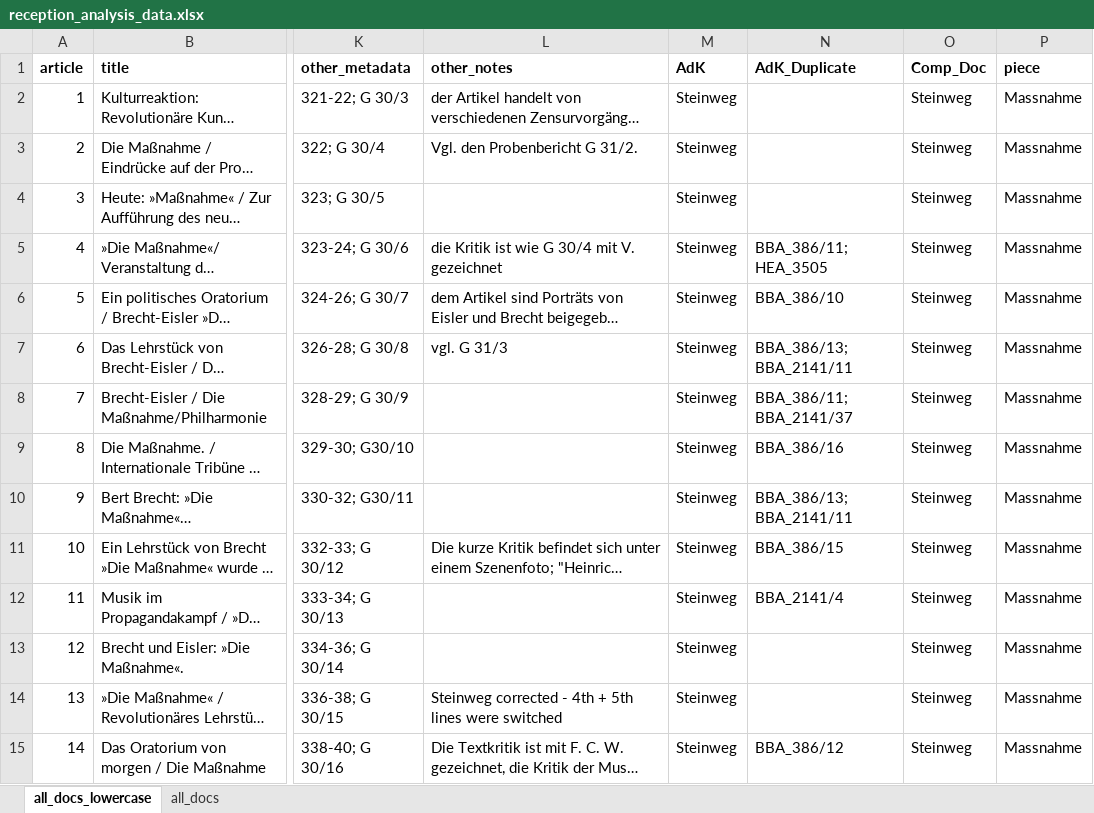
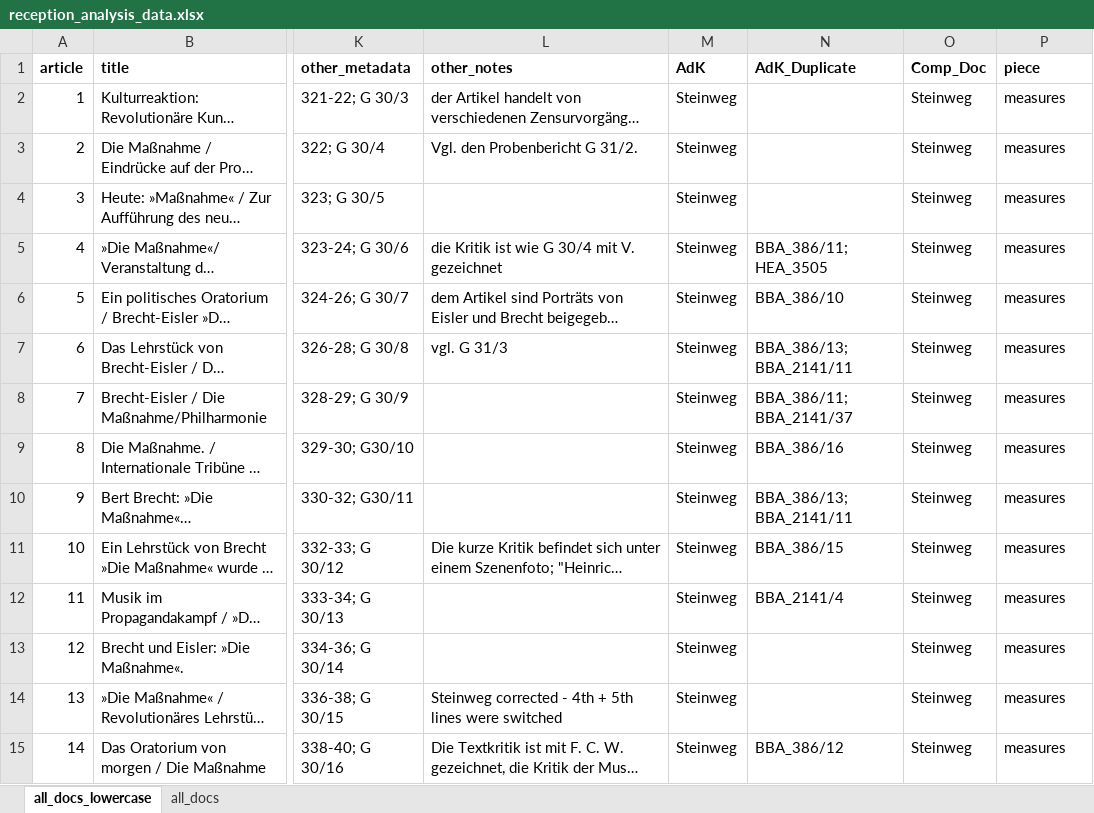
Before and after one commit to noahzeldin/dissertation, an Excel workbook: reception_analysis_data.xlsx, sheet all_docs_lowercase, drawn as a sheet; only a part is shown, gaps mark what is left out; long unchanged cells end in …; values as stored, in another font and other column widths than the file's, no borders; table styles not drawn; the diff covers the shown part only; the diff names each change by its address in the sheet, - before the commit and + after, or states it on an @@ line.

Commit message:
replaced "piece" observations in dataset with English titles and adjusted code

```diff
--- a/reception_analysis_data.xlsx (sheet all_docs_lowercase)
+++ b/reception_analysis_data.xlsx (sheet all_docs_lowercase)
-P2:P15 (piece): Massnahme
+P2:P15 (piece): measures
```
Also changed, not shown: 119 edited cells elsewhere in this sheet, 8 other files.
